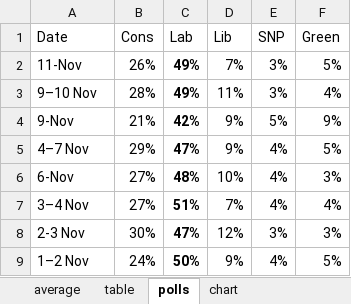
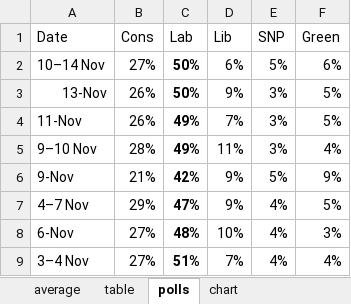
Before and after one commit to kaejames/kaejames.github.io, an Excel workbook: GreatBritain.xlsx, sheet polls, drawn as a sheet; only a part is shown; the shorter side is filled out with more unchanged rows; values as stored, in another font and other column widths than the file's, no borders; the diff names each change by its address in the sheet, - before the commit and + after, or states it on an @@ line.

```diff
--- a/GreatBritain.xlsx (sheet polls)
+++ b/GreatBritain.xlsx (sheet polls)
+row 2: 10–14 Nov | 27% | 50% | 6% | 5% | 6%
+row 3: 13-Nov | 26% | 50% | 9% | 3% | 5%
```
Also changed, not shown: sheet chart, 3 other files.
